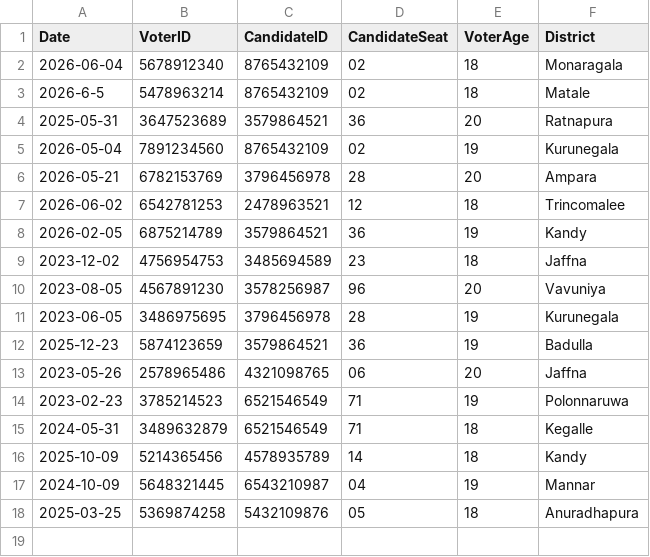
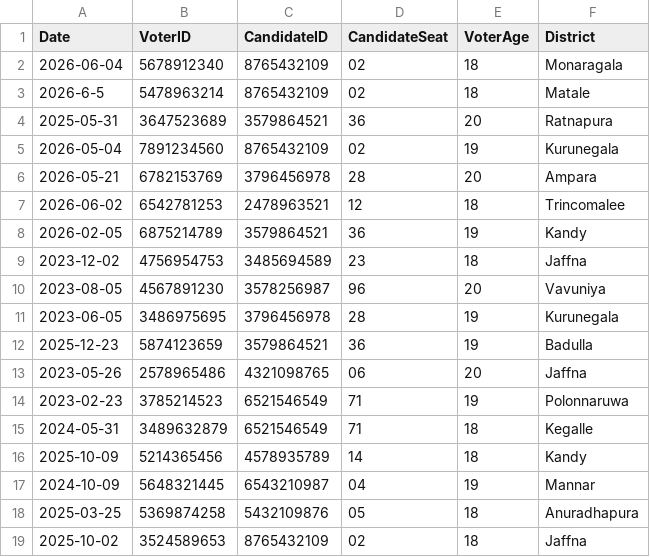
Before and after one commit to methasha20250805/VoterManagementSystem, a CSV file: ballots.csv, drawn as a sheet.

Commit message:
testing

```diff
--- a/ballots.csv
+++ b/ballots.csv
@@ -18 +18,2 @@ Date,VoterID,CandidateID,CandidateSeat,VoterAge,District
 2025-03-25,5369874258,5432109876,05,18,Anuradhapura
+2025-10-02,3524589653,8765432109,02,18,Jaffna
```
